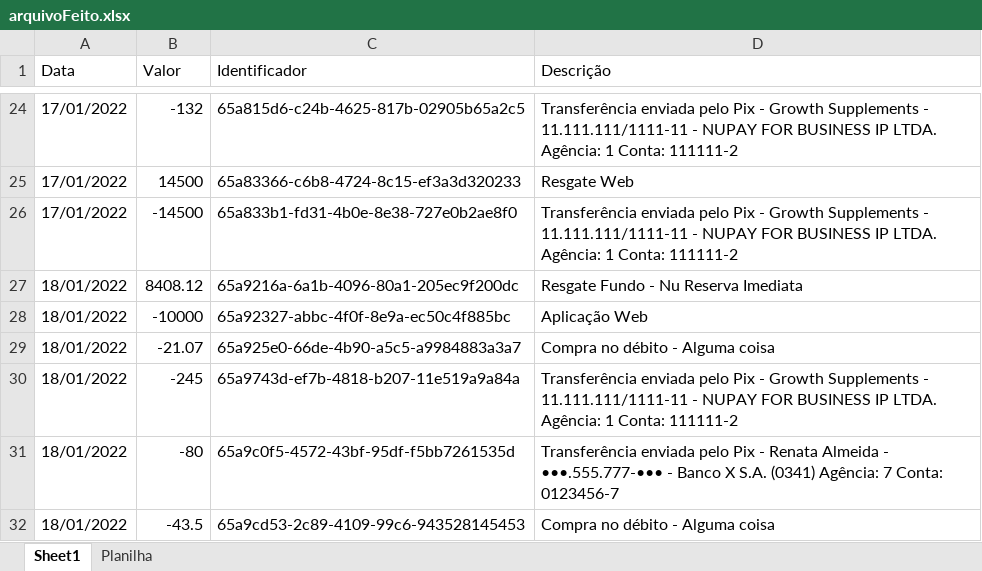
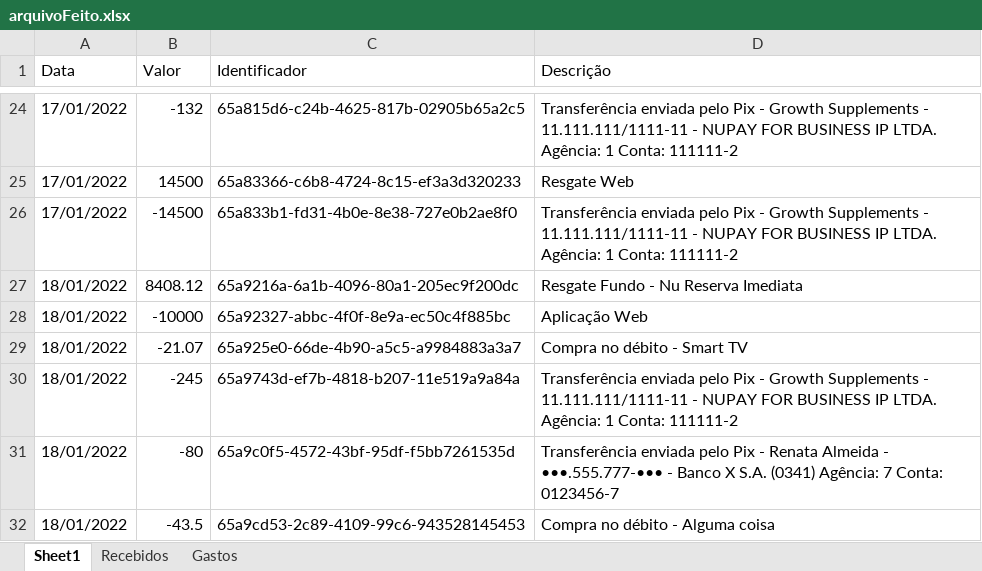
Before and after one commit to Edugiyuu/Testing, an Excel workbook: ArquivosFeitos/arquivoFeito.xlsx, sheet Sheet1, drawn as a sheet; only a part is shown, gaps mark what is left out; values as stored, in another font and other column widths than the file's, no borders; the diff names each change by its address in the sheet, - before the commit and + after, or states it on an @@ line.

```diff
--- a/ArquivosFeitos/arquivoFeito.xlsx (sheet Sheet1)
+++ b/ArquivosFeitos/arquivoFeito.xlsx (sheet Sheet1)
-sheet tab: Planilha
+sheet tab: Recebidos
+sheet tab: Gastos
-D29 (Descrição): Compra no débito - Alguma coisa
+D29 (Descrição): Compra no débito - Smart TV
```
Also changed, not shown: sheet Recebidos, 3 other files.
